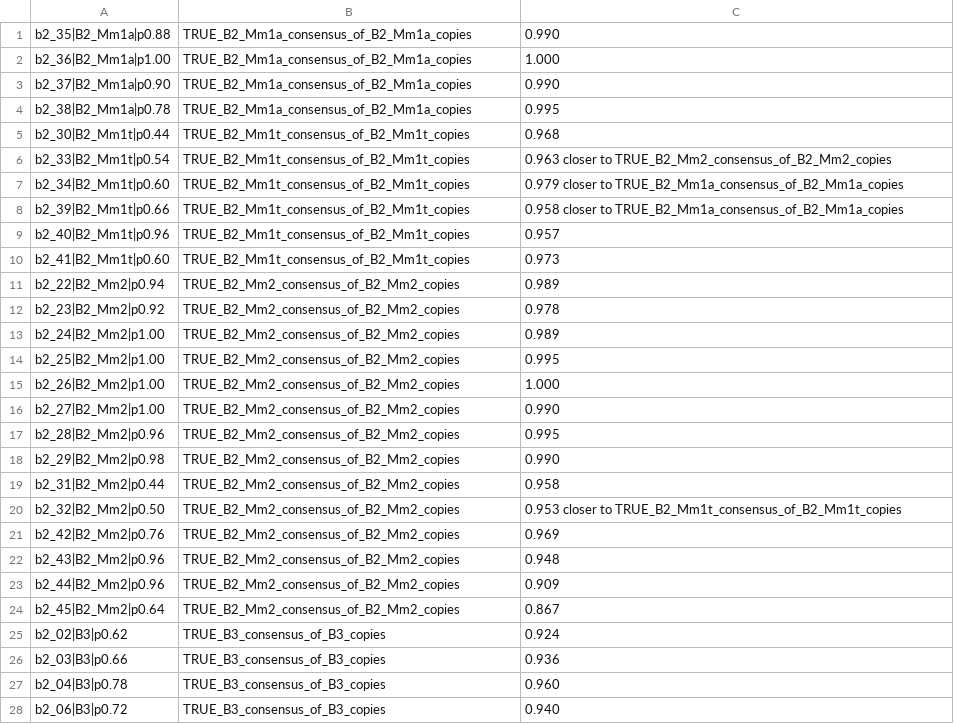
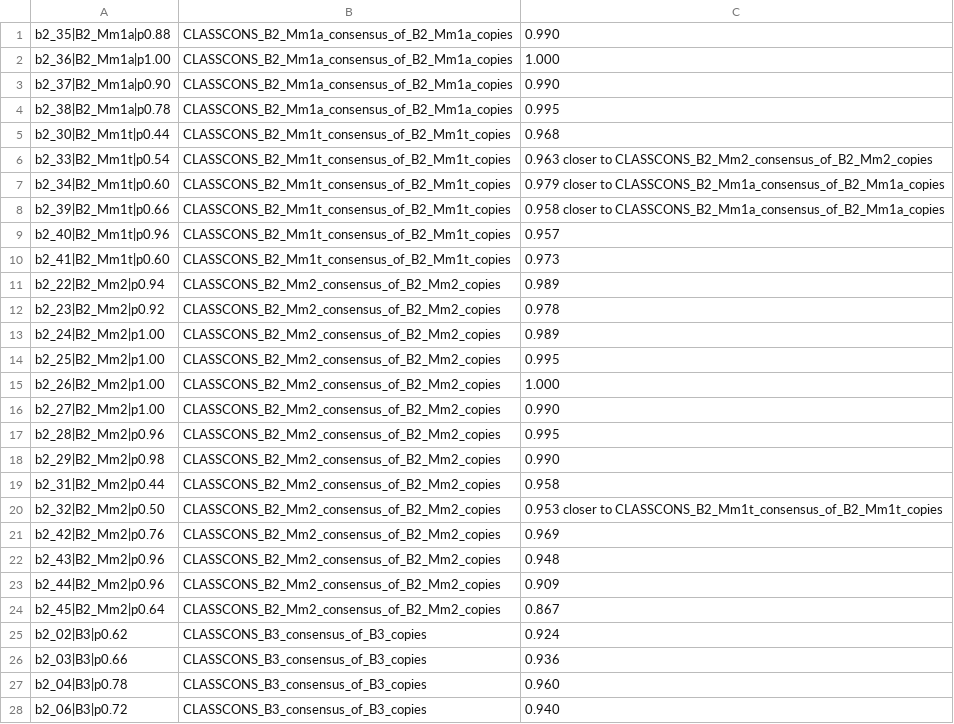
Before and after one commit to Toki-bio/SubFam, a TSV file: benchmark/sine_b2/rows.tsv, drawn as a sheet; only a part is shown; the diff covers the shown part only.

```diff
--- a/benchmark/sine_b2/rows.tsv
+++ b/benchmark/sine_b2/rows.tsv
@@ -1,28 +1,28 @@
-b2_35|B2_Mm1a|p0.88	TRUE_B2_Mm1a_consensus_of_B2_Mm1a_copies	0.990
-b2_36|B2_Mm1a|p1.00	TRUE_B2_Mm1a_consensus_of_B2_Mm1a_copies	1.000
-b2_37|B2_Mm1a|p0.90	TRUE_B2_Mm1a_consensus_of_B2_Mm1a_copies	0.990
-b2_38|B2_Mm1a|p0.78	TRUE_B2_Mm1a_consensus_of_B2_Mm1a_copies	0.995
-b2_30|B2_Mm1t|p0.44	TRUE_B2_Mm1t_consensus_of_B2_Mm1t_copies	0.968
-b2_33|B2_Mm1t|p0.54	TRUE_B2_Mm1t_consensus_of_B2_Mm1t_copies	0.963  closer to TRUE_B2_Mm2_consensus_of_B2_Mm2_copies
-b2_34|B2_Mm1t|p0.60	TRUE_B2_Mm1t_consensus_of_B2_Mm1t_copies	0.979  closer to TRUE_B2_Mm1a_consensus_of_B2_Mm1a_copies
-b2_39|B2_Mm1t|p0.66	TRUE_B2_Mm1t_consensus_of_B2_Mm1t_copies	0.958  closer to TRUE_B2_Mm1a_consensus_of_B2_Mm1a_copies
-b2_40|B2_Mm1t|p0.96	TRUE_B2_Mm1t_consensus_of_B2_Mm1t_copies	0.957
-b2_41|B2_Mm1t|p0.60	TRUE_B2_Mm1t_consensus_of_B2_Mm1t_copies	0.973
-b2_22|B2_Mm2|p0.94	TRUE_B2_Mm2_consensus_of_B2_Mm2_copies	0.989
-b2_23|B2_Mm2|p0.92	TRUE_B2_Mm2_consensus_of_B2_Mm2_copies	0.978
-b2_24|B2_Mm2|p1.00	TRUE_B2_Mm2_consensus_of_B2_Mm2_copies	0.989
-b2_25|B2_Mm2|p1.00	TRUE_B2_Mm2_consensus_of_B2_Mm2_copies	0.995
-b2_26|B2_Mm2|p1.00	TRUE_B2_Mm2_consensus_of_B2_Mm2_copies	1.000
-b2_27|B2_Mm2|p1.00	TRUE_B2_Mm2_consensus_of_B2_Mm2_copies	0.990
-b2_28|B2_Mm2|p0.96	TRUE_B2_Mm2_consensus_of_B2_Mm2_copies	0.995
-b2_29|B2_Mm2|p0.98	TRUE_B2_Mm2_consensus_of_B2_Mm2_copies	0.990
-b2_31|B2_Mm2|p0.44	TRUE_B2_Mm2_consensus_of_B2_Mm2_copies	0.958
-b2_32|B2_Mm2|p0.50	TRUE_B2_Mm2_consensus_of_B2_Mm2_copies	0.953  closer to TRUE_B2_Mm1t_consensus_of_B2_Mm1t_copies
-b2_42|B2_Mm2|p0.76	TRUE_B2_Mm2_consensus_of_B2_Mm2_copies	0.969
-b2_43|B2_Mm2|p0.96	TRUE_B2_Mm2_consensus_of_B2_Mm2_copies	0.948
-b2_44|B2_Mm2|p0.96	TRUE_B2_Mm2_consensus_of_B2_Mm2_copies	0.909
-b2_45|B2_Mm2|p0.64	TRUE_B2_Mm2_consensus_of_B2_Mm2_copies	0.867
-b2_02|B3|p0.62	TRUE_B3_consensus_of_B3_copies	0.924
-b2_03|B3|p0.66	TRUE_B3_consensus_of_B3_copies	0.936
-b2_04|B3|p0.78	TRUE_B3_consensus_of_B3_copies	0.960
-b2_06|B3|p0.72	TRUE_B3_consensus_of_B3_copies	0.940
+b2_35|B2_Mm1a|p0.88	CLASSCONS_B2_Mm1a_consensus_of_B2_Mm1a_copies	0.990
+b2_36|B2_Mm1a|p1.00	CLASSCONS_B2_Mm1a_consensus_of_B2_Mm1a_copies	1.000
+b2_37|B2_Mm1a|p0.90	CLASSCONS_B2_Mm1a_consensus_of_B2_Mm1a_copies	0.990
+b2_38|B2_Mm1a|p0.78	CLASSCONS_B2_Mm1a_consensus_of_B2_Mm1a_copies	0.995
+b2_30|B2_Mm1t|p0.44	CLASSCONS_B2_Mm1t_consensus_of_B2_Mm1t_copies	0.968
+b2_33|B2_Mm1t|p0.54	CLASSCONS_B2_Mm1t_consensus_of_B2_Mm1t_copies	0.963  closer to CLASSCONS_B2_Mm2_consensus_of_B2_Mm2_copies
+b2_34|B2_Mm1t|p0.60	CLASSCONS_B2_Mm1t_consensus_of_B2_Mm1t_copies	0.979  closer to CLASSCONS_B2_Mm1a_consensus_of_B2_Mm1a_copies
+b2_39|B2_Mm1t|p0.66	CLASSCONS_B2_Mm1t_consensus_of_B2_Mm1t_copies	0.958  closer to CLASSCONS_B2_Mm1a_consensus_of_B2_Mm1a_copies
+b2_40|B2_Mm1t|p0.96	CLASSCONS_B2_Mm1t_consensus_of_B2_Mm1t_copies	0.957
+b2_41|B2_Mm1t|p0.60	CLASSCONS_B2_Mm1t_consensus_of_B2_Mm1t_copies	0.973
+b2_22|B2_Mm2|p0.94	CLASSCONS_B2_Mm2_consensus_of_B2_Mm2_copies	0.989
+b2_23|B2_Mm2|p0.92	CLASSCONS_B2_Mm2_consensus_of_B2_Mm2_copies	0.978
+b2_24|B2_Mm2|p1.00	CLASSCONS_B2_Mm2_consensus_of_B2_Mm2_copies	0.989
+b2_25|B2_Mm2|p1.00	CLASSCONS_B2_Mm2_consensus_of_B2_Mm2_copies	0.995
+b2_26|B2_Mm2|p1.00	CLASSCONS_B2_Mm2_consensus_of_B2_Mm2_copies	1.000
+b2_27|B2_Mm2|p1.00	CLASSCONS_B2_Mm2_consensus_of_B2_Mm2_copies	0.990
+b2_28|B2_Mm2|p0.96	CLASSCONS_B2_Mm2_consensus_of_B2_Mm2_copies	0.995
+b2_29|B2_Mm2|p0.98	CLASSCONS_B2_Mm2_consensus_of_B2_Mm2_copies	0.990
+b2_31|B2_Mm2|p0.44	CLASSCONS_B2_Mm2_consensus_of_B2_Mm2_copies	0.958
+b2_32|B2_Mm2|p0.50	CLASSCONS_B2_Mm2_consensus_of_B2_Mm2_copies	0.953  closer to CLASSCONS_B2_Mm1t_consensus_of_B2_Mm1t_copies
+b2_42|B2_Mm2|p0.76	CLASSCONS_B2_Mm2_consensus_of_B2_Mm2_copies	0.969
+b2_43|B2_Mm2|p0.96	CLASSCONS_B2_Mm2_consensus_of_B2_Mm2_copies	0.948
+b2_44|B2_Mm2|p0.96	CLASSCONS_B2_Mm2_consensus_of_B2_Mm2_copies	0.909
+b2_45|B2_Mm2|p0.64	CLASSCONS_B2_Mm2_consensus_of_B2_Mm2_copies	0.867
+b2_02|B3|p0.62	CLASSCONS_B3_consensus_of_B3_copies	0.924
+b2_03|B3|p0.66	CLASSCONS_B3_consensus_of_B3_copies	0.936
+b2_04|B3|p0.78	CLASSCONS_B3_consensus_of_B3_copies	0.960
+b2_06|B3|p0.72	CLASSCONS_B3_consensus_of_B3_copies	0.940
```
Also changed, not shown: 33 edited cells elsewhere in this file, benchmark/sine_b2/rows_kramerov.tsv, examples/b2_mm39_chr19_n50.rows.tsv, 15 other files.
